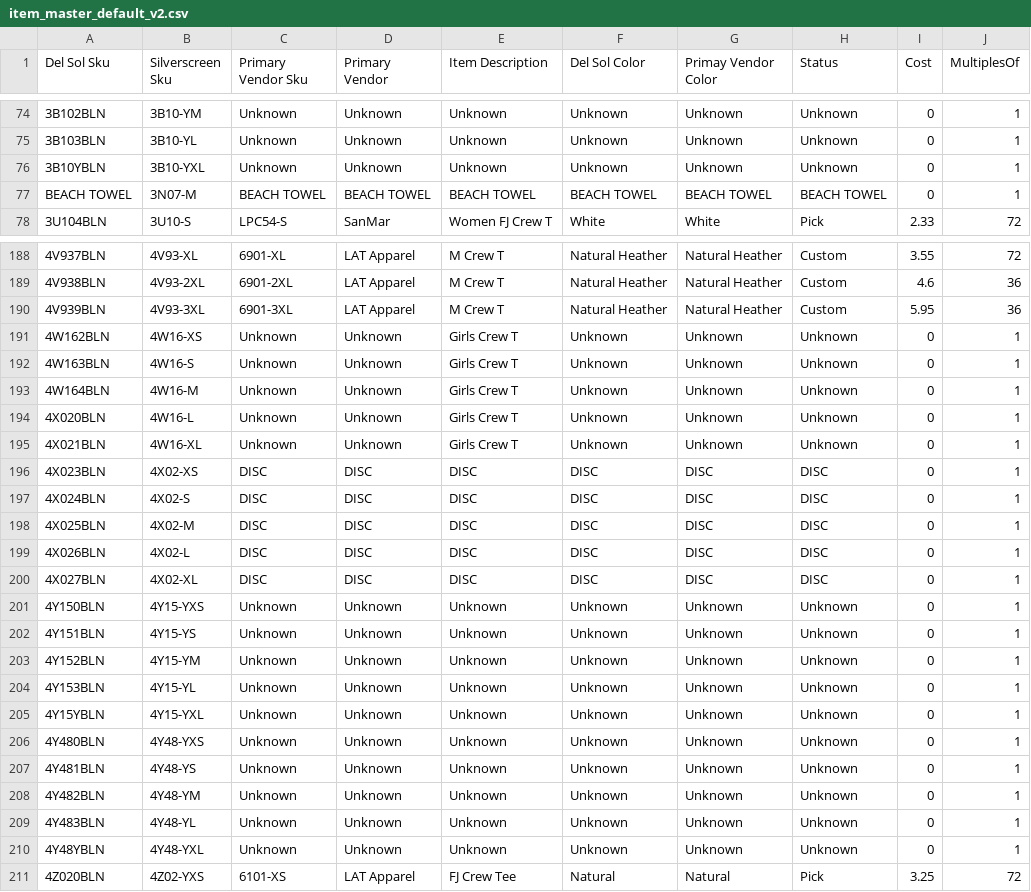
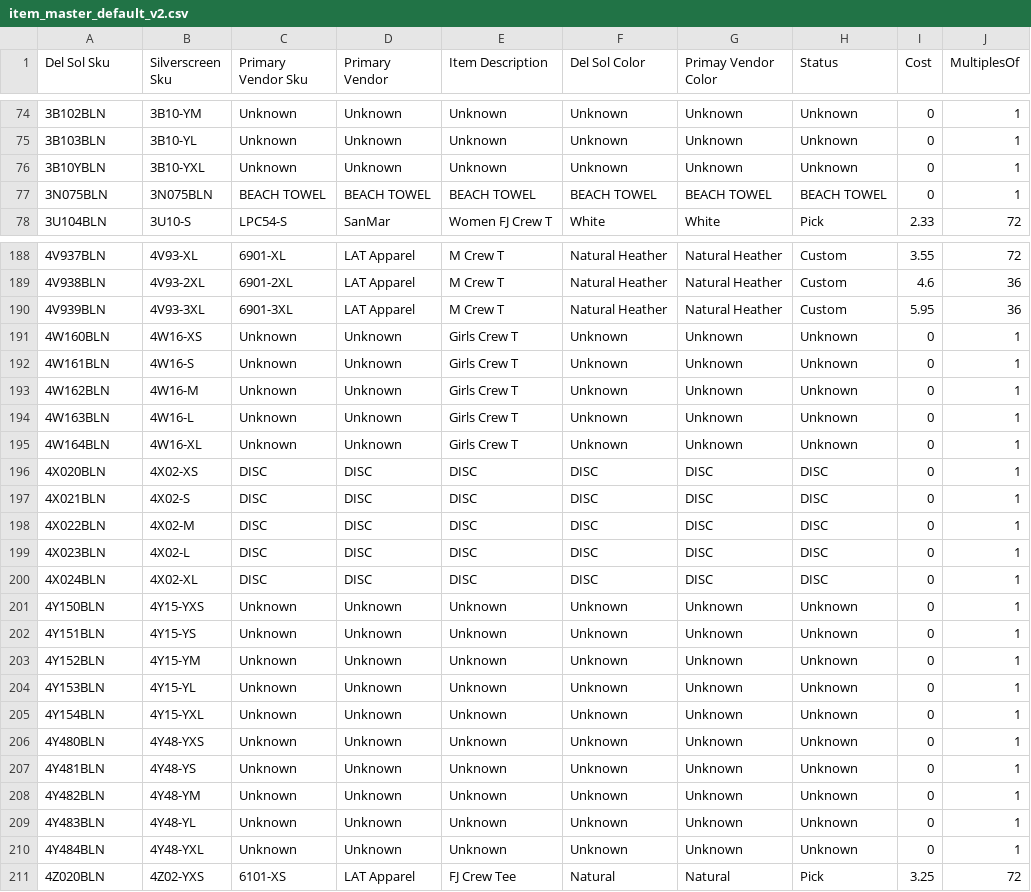
Before and after one commit to BCBELL108/DS_MRP, a CSV file: data/item_master_default_v2.csv, drawn as a sheet; only a part is shown, gaps mark what is left out; the diff covers the shown part only.

Commit message:
Add files via upload

```diff
--- a/data/item_master_default_v2.csv
+++ b/data/item_master_default_v2.csv
@@ -76,3 +76,3 @@
 3B10YBLN,3B10-YXL,Unknown,Unknown,Unknown,Unknown,Unknown,Unknown,0,1
-BEACH TOWEL,3N07-M,BEACH TOWEL,BEACH TOWEL,BEACH TOWEL,BEACH TOWEL,BEACH TOWEL,BEACH TOWEL,0,1
+3N075BLN,3N075BLN,BEACH TOWEL,BEACH TOWEL,BEACH TOWEL,BEACH TOWEL,BEACH TOWEL,BEACH TOWEL,0,1
 3U104BLN,3U10-S,LPC54-S,SanMar,Women FJ Crew T,White,White,Pick,2.33,72
@@ -190,12 +190,12 @@ BEACH TOWEL,3N07-M,BEACH TOWEL,BEACH TOWEL,BEACH TOWEL,BEACH TOWEL,BEACH TOWEL,B
 4V939BLN,4V93-3XL,6901-3XL,LAT Apparel,M Crew T,Natural Heather,Natural Heather,Custom,5.95,36
-4W162BLN,4W16-XS,Unknown,Unknown,Girls Crew T,Unknown,Unknown,Unknown,0,1
-4W163BLN,4W16-S,Unknown,Unknown,Girls Crew T,Unknown,Unknown,Unknown,0,1
-4W164BLN,4W16-M,Unknown,Unknown,Girls Crew T,Unknown,Unknown,Unknown,0,1
-4X020BLN,4W16-L,Unknown,Unknown,Girls Crew T,Unknown,Unknown,Unknown,0,1
-4X021BLN,4W16-XL,Unknown,Unknown,Girls Crew T,Unknown,Unknown,Unknown,0,1
-4X023BLN,4X02-XS,DISC,DISC,DISC,DISC,DISC,DISC,0,1
-4X024BLN,4X02-S,DISC,DISC,DISC,DISC,DISC,DISC,0,1
-4X025BLN,4X02-M,DISC,DISC,DISC,DISC,DISC,DISC,0,1
-4X026BLN,4X02-L,DISC,DISC,DISC,DISC,DISC,DISC,0,1
-4X027BLN,4X02-XL,DISC,DISC,DISC,DISC,DISC,DISC,0,1
+4W160BLN,4W16-XS,Unknown,Unknown,Girls Crew T,Unknown,Unknown,Unknown,0,1
+4W161BLN,4W16-S,Unknown,Unknown,Girls Crew T,Unknown,Unknown,Unknown,0,1
+4W162BLN,4W16-M,Unknown,Unknown,Girls Crew T,Unknown,Unknown,Unknown,0,1
+4W163BLN,4W16-L,Unknown,Unknown,Girls Crew T,Unknown,Unknown,Unknown,0,1
+4W164BLN,4W16-XL,Unknown,Unknown,Girls Crew T,Unknown,Unknown,Unknown,0,1
+4X020BLN,4X02-XS,DISC,DISC,DISC,DISC,DISC,DISC,0,1
+4X021BLN,4X02-S,DISC,DISC,DISC,DISC,DISC,DISC,0,1
+4X022BLN,4X02-M,DISC,DISC,DISC,DISC,DISC,DISC,0,1
+4X023BLN,4X02-L,DISC,DISC,DISC,DISC,DISC,DISC,0,1
+4X024BLN,4X02-XL,DISC,DISC,DISC,DISC,DISC,DISC,0,1
 4Y150BLN,4Y15-YXS,Unknown,Unknown,Unknown,Unknown,Unknown,Unknown,0,1
@@ -204,3 +204,3 @@ BEACH TOWEL,3N07-M,BEACH TOWEL,BEACH TOWEL,BEACH TOWEL,BEACH TOWEL,BEACH TOWEL,B
 4Y153BLN,4Y15-YL,Unknown,Unknown,Unknown,Unknown,Unknown,Unknown,0,1
-4Y15YBLN,4Y15-YXL,Unknown,Unknown,Unknown,Unknown,Unknown,Unknown,0,1
+4Y154BLN,4Y15-YXL,Unknown,Unknown,Unknown,Unknown,Unknown,Unknown,0,1
 4Y480BLN,4Y48-YXS,Unknown,Unknown,Unknown,Unknown,Unknown,Unknown,0,1
@@ -209,3 +209,3 @@ BEACH TOWEL,3N07-M,BEACH TOWEL,BEACH TOWEL,BEACH TOWEL,BEACH TOWEL,BEACH TOWEL,B
 4Y483BLN,4Y48-YL,Unknown,Unknown,Unknown,Unknown,Unknown,Unknown,0,1
-4Y48YBLN,4Y48-YXL,Unknown,Unknown,Unknown,Unknown,Unknown,Unknown,0,1
+4Y484BLN,4Y48-YXL,Unknown,Unknown,Unknown,Unknown,Unknown,Unknown,0,1
 4Z020BLN,4Z02-YXS,6101-XS,LAT Apparel,FJ Crew Tee,Natural,Natural,Pick,3.25,72
```
Also changed, not shown: 13 edited cells elsewhere in this file.
